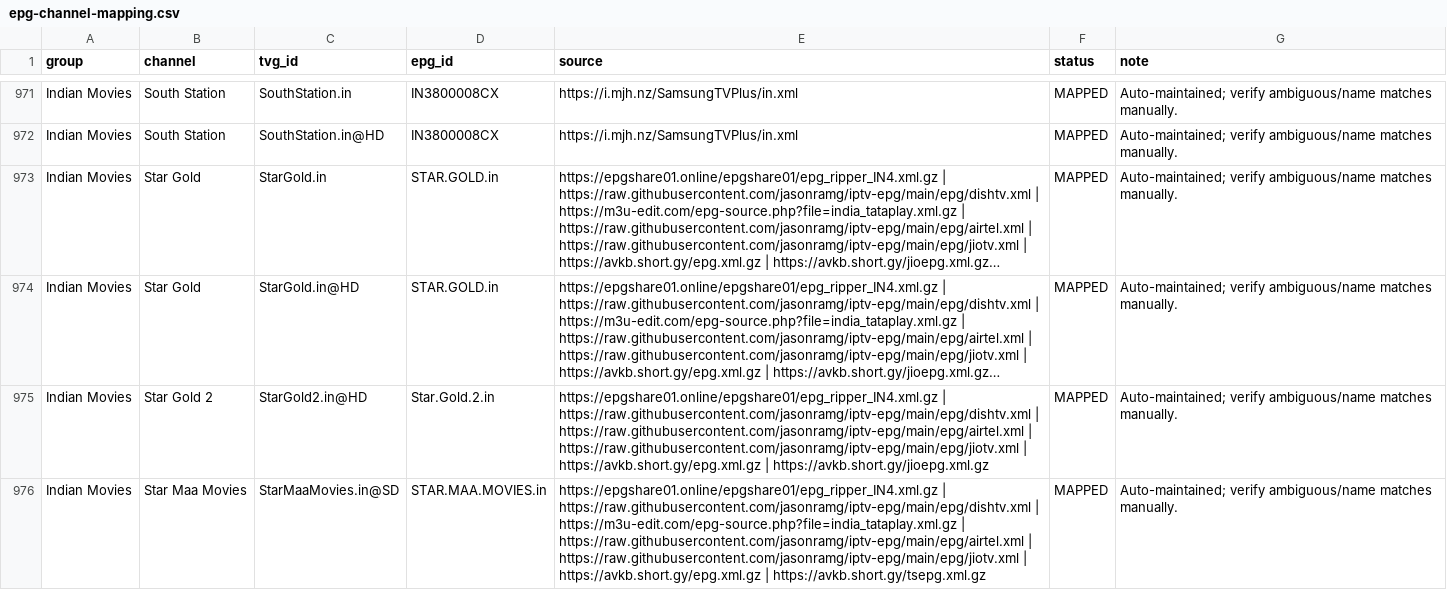
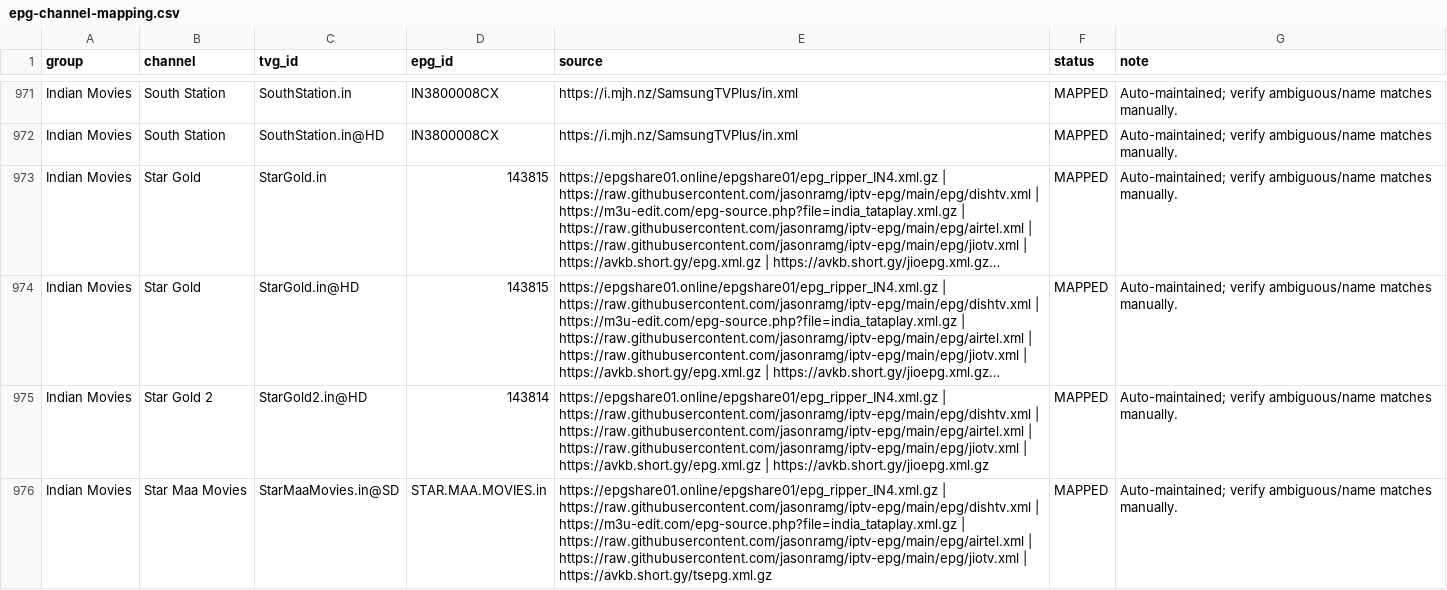
Before and after one commit to saeidrahmanbd/BDIX-IPTV, a CSV file: reports/epg-channel-mapping.csv, drawn as a sheet; only a part is shown, gaps mark what is left out; long unchanged cells end in …; the diff covers the shown part only; the diff names each change by its address in the sheet, - before the commit and + after, or states it on an @@ line.

```diff
--- a/reports/epg-channel-mapping.csv
+++ b/reports/epg-channel-mapping.csv
-D973:D974 (epg_id): STAR.GOLD.in
+D973:D974 (epg_id): 143815
-D975 (epg_id): Star.Gold.2.in
+D975 (epg_id): 143814
-E976 (source): …https://raw.githubusercontent.com/jasonramg/iptv-epg/main/epg/jiotv.xml | https://avkb.short.gy/epg.xml.gz | https://avkb.short.gy/tsepg.xml.gz
+E976 (source): …https://raw.githubusercontent.com/jasonramg/iptv-epg/main/epg/jiotv.xml | https://avkb.short.gy/tsepg.xml.gz
```
Also changed, not shown: 96 edited cells elsewhere in this file, 8 other files.
